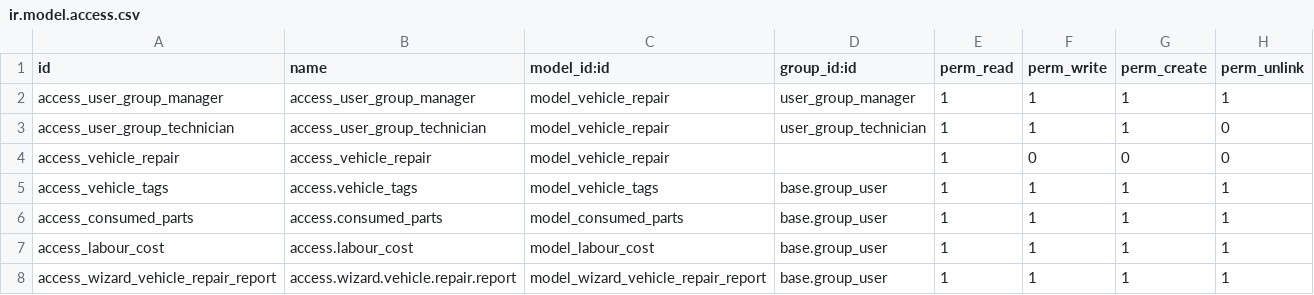
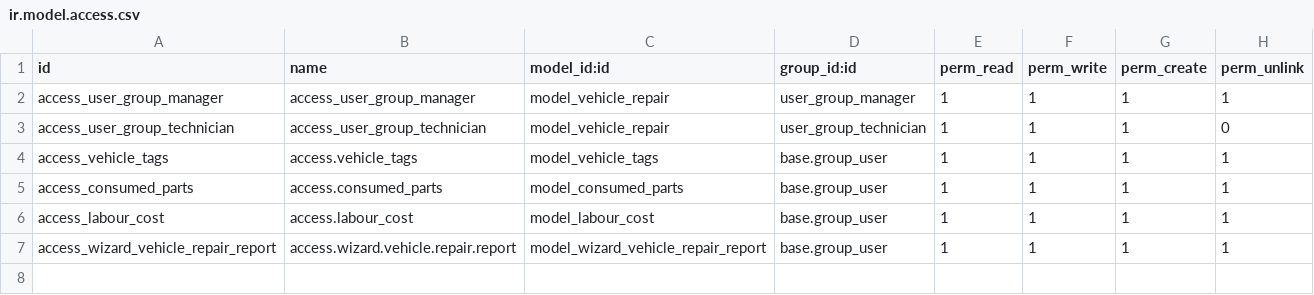
Before and after one commit to Sidharthpanakool/odoo18, a CSV file: vehicle_repair_management/security/ir.model.access.csv, drawn as a sheet.

Commit message:
latest repair order can see in snippet

```diff
--- a/vehicle_repair_management/security/ir.model.access.csv
+++ b/vehicle_repair_management/security/ir.model.access.csv
@@ -3,3 +3,2 @@ access_user_group_manager,access_user_group_manager,model_vehicle_repair,user_gr
 access_user_group_technician,access_user_group_technician,model_vehicle_repair,user_group_technician,1,1,1,0
-access_vehicle_repair,access_vehicle_repair,model_vehicle_repair,,1,0,0,0
 access_vehicle_tags,access.vehicle_tags,model_vehicle_tags,base.group_user,1,1,1,1
```
Also changed, not shown: 8 other files.
